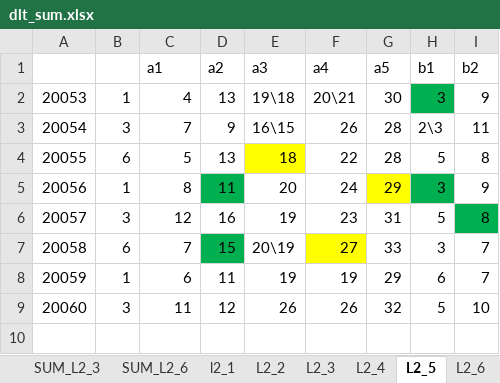
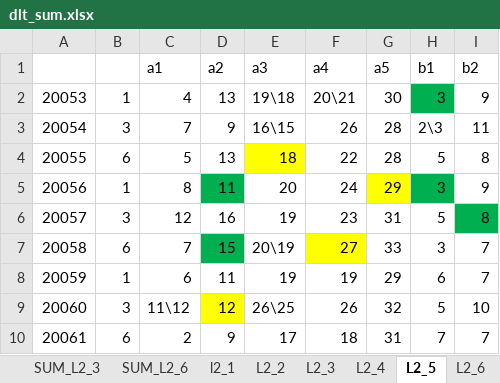
Before and after one commit to dlt-lee/dlt, an Excel workbook: dlt_sum.xlsx, sheet L2_5, drawn as a sheet; values as stored, in another font and other column widths than the file's, no borders; charts and pictures not drawn; the diff names each change by its address in the sheet, - before the commit and + after, or states it on an @@ line.

```diff
--- a/dlt_sum.xlsx (sheet L2_5)
+++ b/dlt_sum.xlsx (sheet L2_5)
-C9 (a1): 11
+C9 (a1): 11\12
-D9 fill: none
+D9 fill: #FFFF00
-E9 (a3): 26
+E9 (a3): 26\25
+row 10: 20061 | 6 | 2 | 9 | 17 | 18 | 31 | 7 | 7
```
Also changed, not shown: sheet l2_1, sheet L2_8, sheet SUM_L2_6, sheet L2_4, sheet SUM_L2_3, sheet L2_6, 4 more sheets, charts or pictures, 11 other files.
